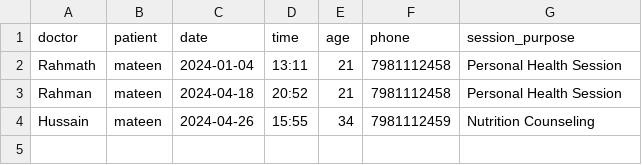
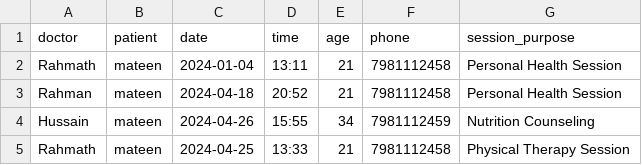
Before and after one commit to venaxin/HealthAI-Connect, a CSV file: database/appointments.csv, drawn as a sheet; the diff names each change by its address in the sheet, - before the commit and + after, or states it on an @@ line.

```diff
--- a/database/appointments.csv
+++ b/database/appointments.csv
+row 5: Rahmath | mateen | 2024-04-25 | 13:33 | 21 | 7981112458 | Physical Therapy Session
```
Also changed, not shown: 2 other files.
